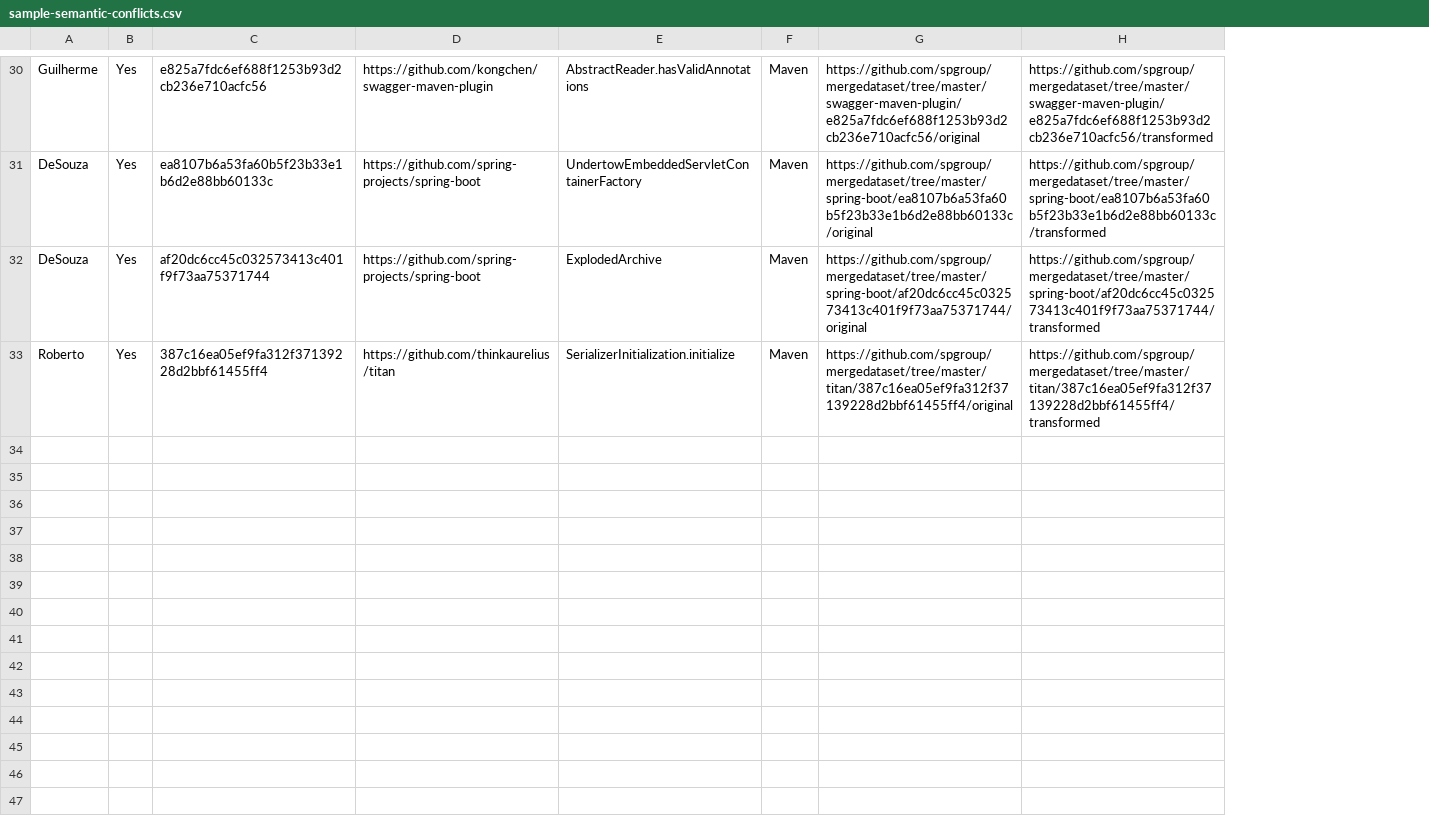
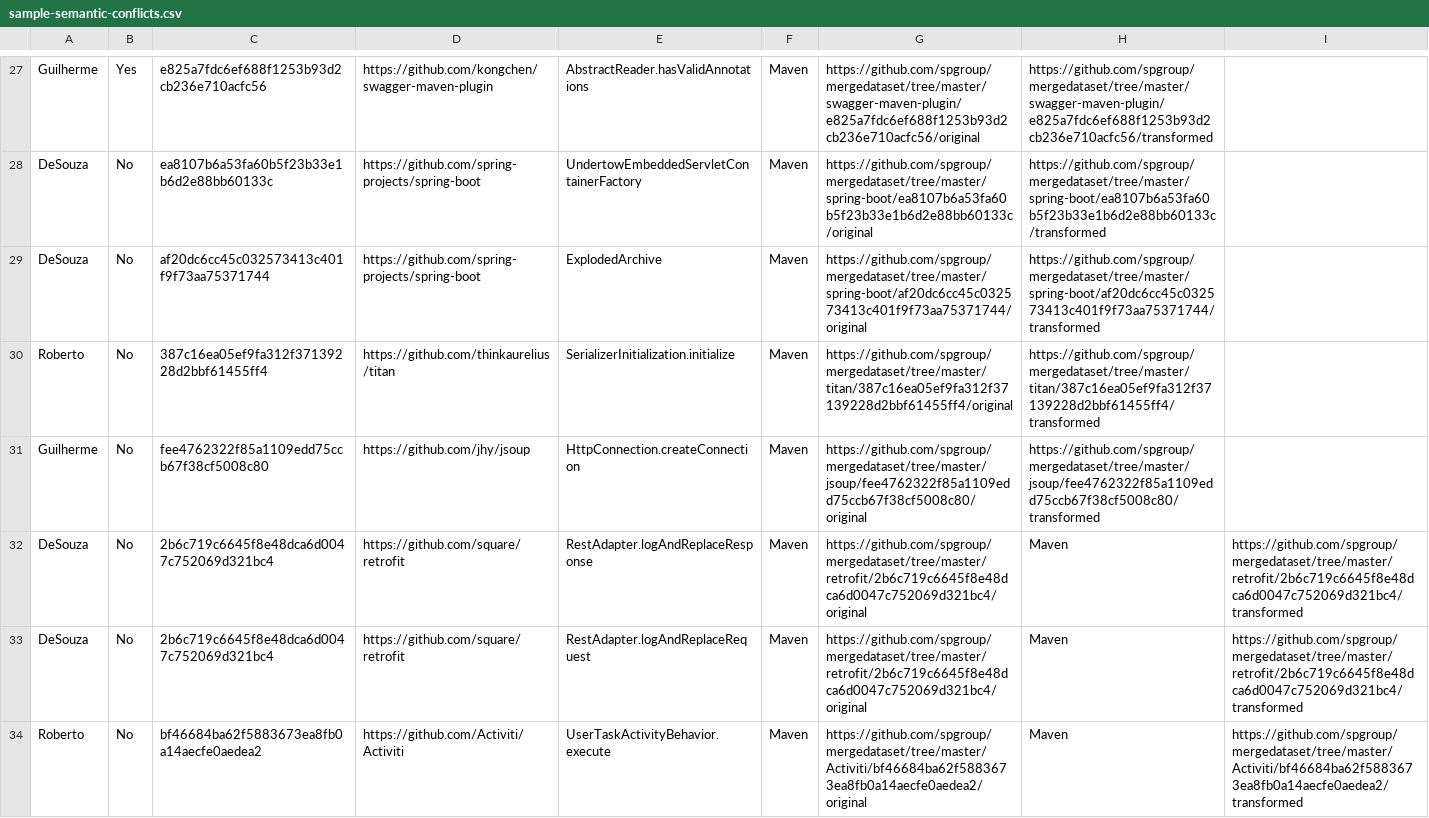
Before and after one commit to spgroup/mergedataset, a CSV file: sample-semantic-conflicts.csv, drawn as a sheet; only a part is shown, gaps mark what is left out; addresses are those after the commit; the diff covers the shown part only; the diff names each change by its address in the sheet, - before the commit and + after, or states it on an @@ line.

Commit message:
original/transformed versions for new scenarios

```diff
--- a/sample-semantic-conflicts.csv
+++ b/sample-semantic-conflicts.csv
+column I, empty
-B28:B30: Yes
+B28:B30: No
+row 31: Guilherme | No | fee4762322f85a1109edd75ccb67f38cf5008c80 | https://github.com/jhy/jsoup | HttpConnection.createConnection | Maven | https://github.com/spgroup/mergedataset/tree/master/jsoup/fee4762322f85a1109edd75ccb67f38cf5008c80/original | https://github.com/spgroup/mergedataset/tree/master/jsoup/fee4762322f85a1109edd75ccb67f38cf5008c80/transformed
+row 32: DeSouza | No | 2b6c719c6645f8e48dca6d0047c752069d321bc4 | https://github.com/square/retrofit | RestAdapter.logAndReplaceResponse | Maven | https://github.com/spgroup/mergedataset/tree/master/retrofit/2b6c719c6645f8e48dca6d0047c752069d321bc4/original | Maven | https://github.com/spgroup/mergedataset/tree/master/retrofit/2b6c719c6645f8e48dca6d0047c752069d321bc4/transformed
+row 33: DeSouza | No | 2b6c719c6645f8e48dca6d0047c752069d321bc4 | https://github.com/square/retrofit | RestAdapter.logAndReplaceRequest | Maven | https://github.com/spgroup/mergedataset/tree/master/retrofit/2b6c719c6645f8e48dca6d0047c752069d321bc4/original | Maven | https://github.com/spgroup/mergedataset/tree/master/retrofit/2b6c719c6645f8e48dca6d0047c752069d321bc4/transformed
+row 34: Roberto | No | bf46684ba62f5883673ea8fb0a14aecfe0aedea2 | https://github.com/Activiti/Activiti | UserTaskActivityBehavior.execute | Maven | https://github.com/spgroup/mergedataset/tree/master/Activiti/bf46684ba62f5883673ea8fb0a14aecfe0aedea2/original | Maven | https://github.com/spgroup/mergedataset/tree/master/Activiti/bf46684ba62f5883673ea8fb0a14aecfe0aedea2/transformed
```
Also changed, not shown: 7 added rows, 3 removed rows and 11 edited cells elsewhere in this file.
